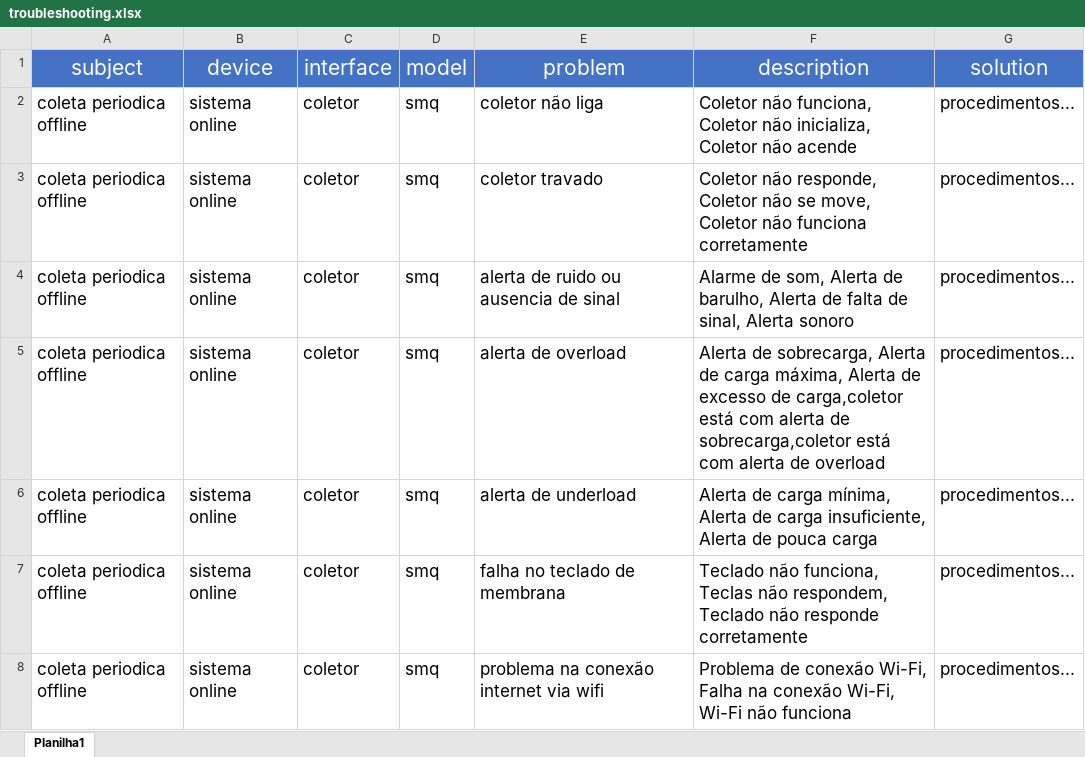
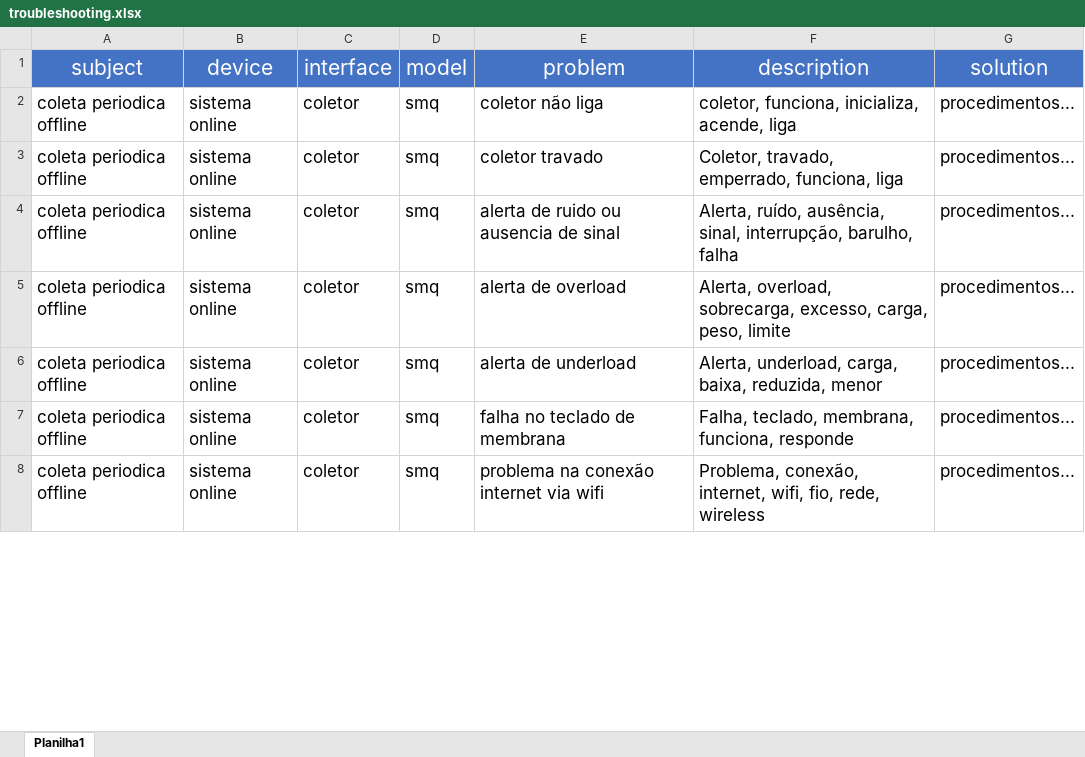
Before and after one commit to HerikMuller2002/ChatbotSemeq, an Excel workbook: database/troubleshooting.xlsx, sheet Planilha1, drawn as a sheet; only a part is shown; values as stored, in another font and other column widths than the file's, no borders; the diff covers the shown part only; the diff names each change by its address in the sheet, - before the commit and + after, or states it on an @@ line.

```diff
--- a/database/troubleshooting.xlsx (sheet Planilha1)
+++ b/database/troubleshooting.xlsx (sheet Planilha1)
-F2 (description): Coletor não funciona, Coletor não inicializa, Coletor não acende
+F2 (description): coletor, funciona, inicializa, acende, liga
-F3 (description): Coletor não responde, Coletor não se move, Coletor não funciona corretamente
+F3 (description): Coletor, travado, emperrado, funciona, liga
-F4 (description): Alarme de som, Alerta de barulho, Alerta de falta de sinal, Alerta sonoro
+F4 (description): Alerta, ruído, ausência, sinal, interrupção, barulho, falha
-F5 (description): Alerta de sobrecarga, Alerta de carga máxima, Alerta de excesso de carga,coletor está com alerta de sobrecarga,coletor está com alerta de overload
+F5 (description): Alerta, overload, sobrecarga, excesso, carga, peso, limite
-F6 (description): Alerta de carga mínima, Alerta de carga insuficiente, Alerta de pouca carga
+F6 (description): Alerta, underload, carga, baixa, reduzida, menor
-F7 (description): Teclado não funciona, Teclas não respondem, Teclado não responde corretamente
+F7 (description): Falha, teclado, membrana, funciona, responde
-F8 (description): Problema de conexão Wi-Fi, Falha na conexão Wi-Fi, Wi-Fi não funciona
+F8 (description): Problema, conexão, internet, wifi, fio, rede, wireless
```
Also changed, not shown: 162 edited cells elsewhere in this sheet, 19 other files.
